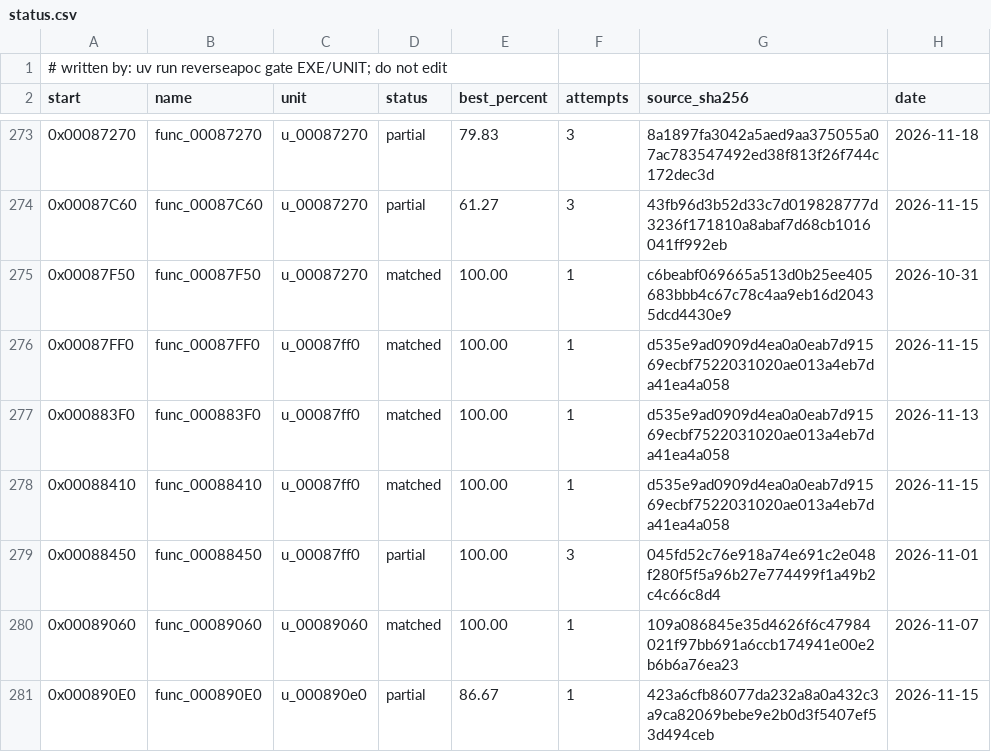
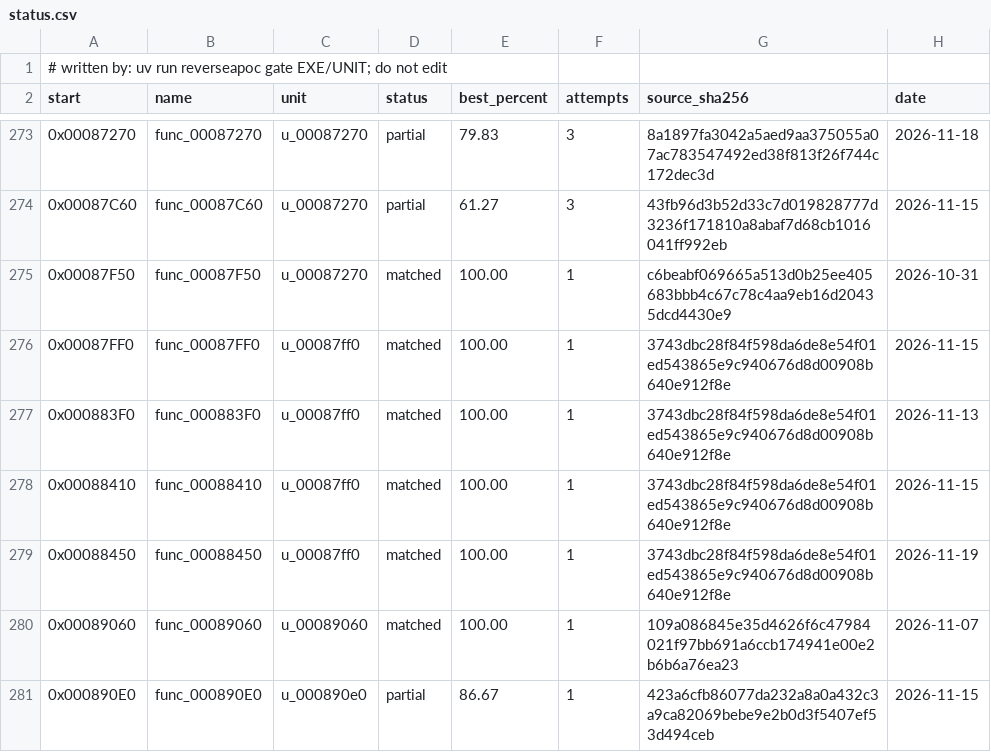
Before and after one commit to ayrtondenner/ReverseApoc, a CSV file: config/tacp/status.csv, drawn as a sheet; only a part is shown, gaps mark what is left out.

```diff
--- a/config/tacp/status.csv
+++ b/config/tacp/status.csv
@@ -275,6 +275,6 @@ start,name,unit,status,best_percent,attempts,source_sha256,date
 0x00087F50,func_00087F50,u_00087270,matched,100.00,1,c6beabf069665a513d0b25ee405683bbb4c67c78c4aa9eb16d20435dcd4430e9,2026-10-31
-0x00087FF0,func_00087FF0,u_00087ff0,matched,100.00,1,d535e9ad0909d4ea0a0eab7d91569ecbf7522031020ae013a4eb7da41ea4a058,2026-11-15
-0x000883F0,func_000883F0,u_00087ff0,matched,100.00,1,d535e9ad0909d4ea0a0eab7d91569ecbf7522031020ae013a4eb7da41ea4a058,2026-11-13
-0x00088410,func_00088410,u_00087ff0,matched,100.00,1,d535e9ad0909d4ea0a0eab7d91569ecbf7522031020ae013a4eb7da41ea4a058,2026-11-15
-0x00088450,func_00088450,u_00087ff0,partial,100.00,3,045fd52c76e918a74e691c2e048f280f5f5a96b27e774499f1a49b2c4c66c8d4,2026-11-01
+0x00087FF0,func_00087FF0,u_00087ff0,matched,100.00,1,3743dbc28f84f598da6de8e54f01ed543865e9c940676d8d00908b640e912f8e,2026-11-15
+0x000883F0,func_000883F0,u_00087ff0,matched,100.00,1,3743dbc28f84f598da6de8e54f01ed543865e9c940676d8d00908b640e912f8e,2026-11-13
+0x00088410,func_00088410,u_00087ff0,matched,100.00,1,3743dbc28f84f598da6de8e54f01ed543865e9c940676d8d00908b640e912f8e,2026-11-15
+0x00088450,func_00088450,u_00087ff0,matched,100.00,1,3743dbc28f84f598da6de8e54f01ed543865e9c940676d8d00908b640e912f8e,2026-11-19
 0x00089060,func_00089060,u_00089060,matched,100.00,1,109a086845e35d4626f6c47984021f97bb691a6ccb174941e00e2b6b6a76ea23,2026-11-07
```
Also changed, not shown: 3 other files.
